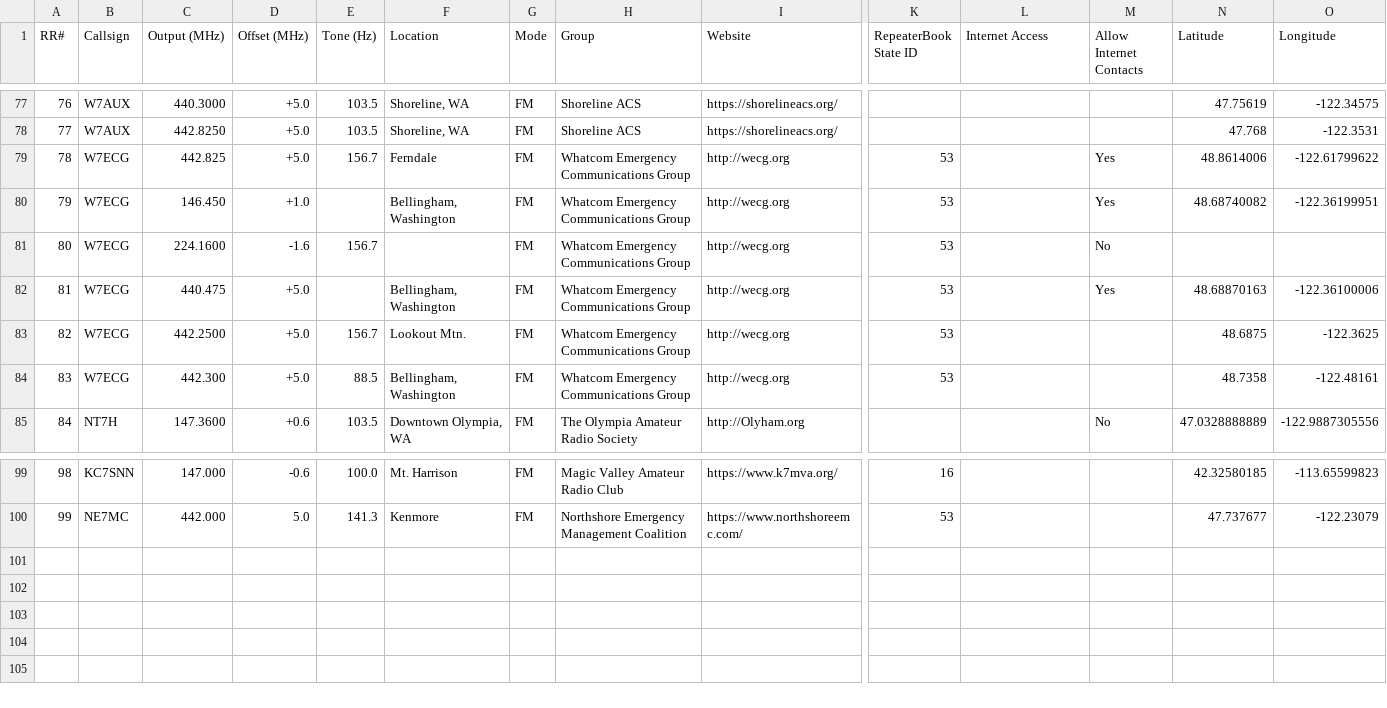
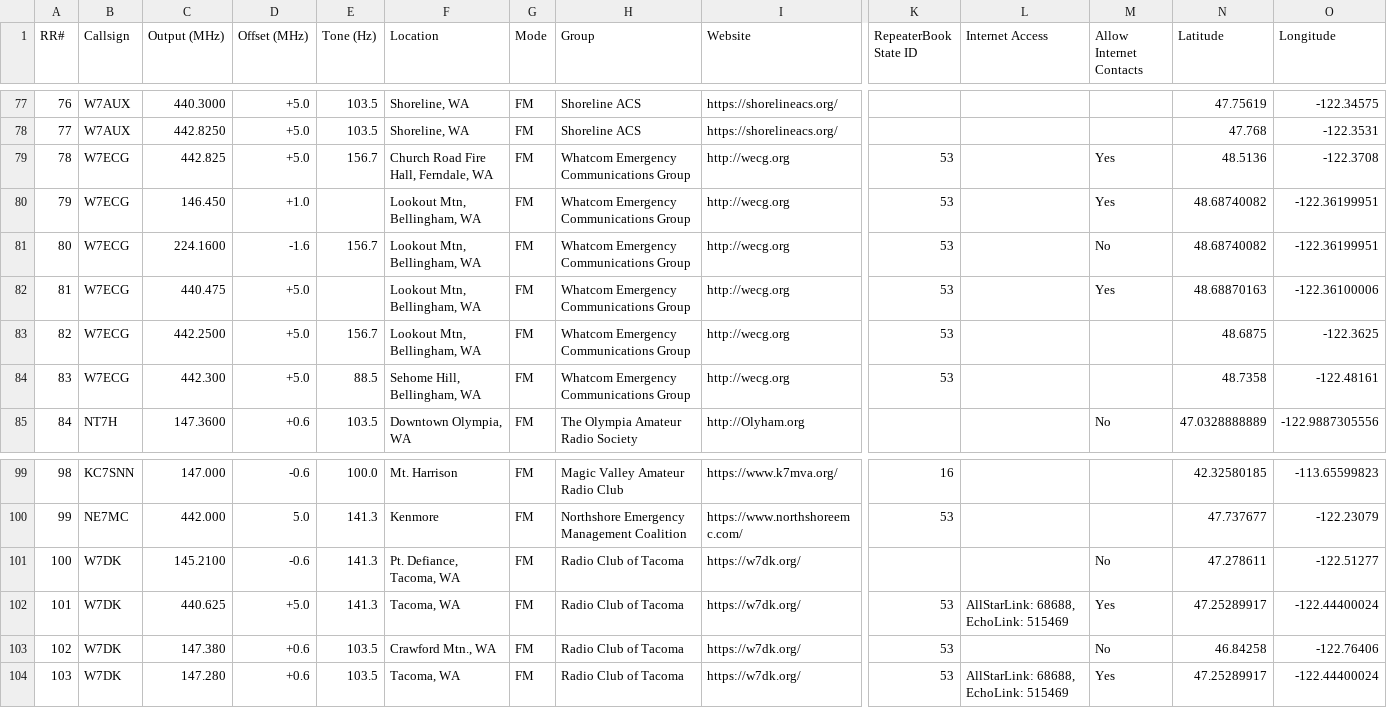
Before and after one commit to QCaudron/repeater_roundabout, a CSV file: assets/programming_files/all_rr_frequencies.csv, drawn as a sheet; only a part is shown, gaps mark what is left out; rows hold the shown columns only; the diff names each change by its address in the sheet, - before the commit and + after, or states it on an @@ line.

Commit message:
WECG corrections + Radio Club of Tacoma is in

```diff
--- a/assets/programming_files/all_rr_frequencies.csv
+++ b/assets/programming_files/all_rr_frequencies.csv
-F79 (Location): Ferndale
+F79 (Location): Church Road Fire Hall, Ferndale, WA
-N79 (Latitude): 48.8614006
+N79 (Latitude): 48.5136
-O79 (Longitude): -122.61799622
+O79 (Longitude): -122.3708
-F80 (Location): Bellingham, Washington
+F80 (Location): Lookout Mtn, Bellingham, WA
-F81 (Location): (empty)
+F81 (Location): Lookout Mtn, Bellingham, WA
-N81 (Latitude): (empty)
+N81 (Latitude): 48.68740082
-O81 (Longitude): (empty)
+O81 (Longitude): -122.36199951
-F82 (Location): Bellingham, Washington
+F82 (Location): Lookout Mtn, Bellingham, WA
-F83 (Location): Lookout Mtn.
+F83 (Location): Lookout Mtn, Bellingham, WA
-F84 (Location): Bellingham, Washington
+F84 (Location): Sehome Hill, Bellingham, WA
+row 101: 100 | W7DK | 145.2100 | -0.6 | 141.3 | Pt. Defiance, Tacoma, WA | FM | Radio Club of Tacoma | https://w7dk.org/ |  |  | No | 47.278611 | -122.51277
+row 102: 101 | W7DK | 440.625 | +5.0 | 141.3 | Tacoma, WA | FM | Radio Club of Tacoma | https://w7dk.org/ | 53 | AllStarLink: 68688, EchoLink: 515469 | Yes | 47.25289917 | -122.44400024
+row 103: 102 | W7DK | 147.380 | +0.6 | 103.5 | Crawford Mtn., WA | FM | Radio Club of Tacoma | https://w7dk.org/ | 53 |  | No | 46.84258 | -122.76406
+row 104: 103 | W7DK | 147.280 | +0.6 | 103.5 | Tacoma, WA | FM | Radio Club of Tacoma | https://w7dk.org/ | 53 | AllStarLink: 68688, EchoLink: 515469 | Yes | 47.25289917 | -122.44400024
```
Also changed, not shown: assets/programming_files/icom.csv, assets/programming_files/rr_frequencies.csv, 9 other files.
